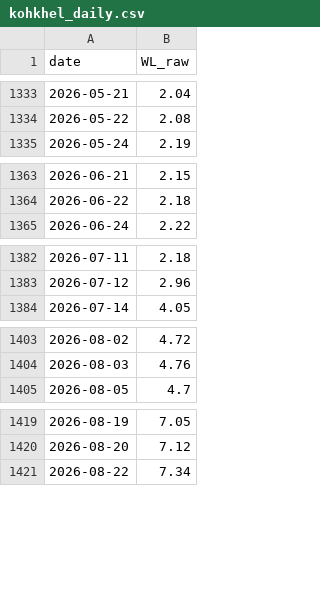
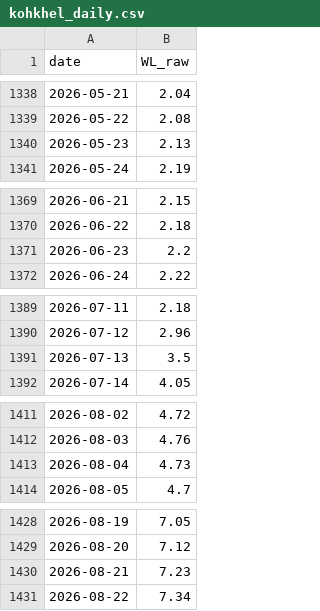
Before and after one commit to Dona-18/Machine-Learning---Fall2026, a CSV file: data/processed/kohkhel_daily.csv, drawn as a sheet; only a part is shown, gaps mark what is left out; the diff covers the shown part only; the diff names each change by its address in the sheet, - before the commit and + after, or states it on an @@ line.

```diff
--- a/data/processed/kohkhel_daily.csv
+++ b/data/processed/kohkhel_daily.csv
+row 1340: 2026-05-23 | 2.13
+row 1371: 2026-06-23 | 2.2
+row 1391: 2026-07-13 | 3.5
+row 1413: 2026-08-04 | 4.73
+row 1430: 2026-08-21 | 7.23
```
Also changed, not shown: 8 added rows elsewhere in this file, data/processed/bassac_daily.csv, data/raw/dhrw_water_level_2020_2026.csv, 37 other files.
